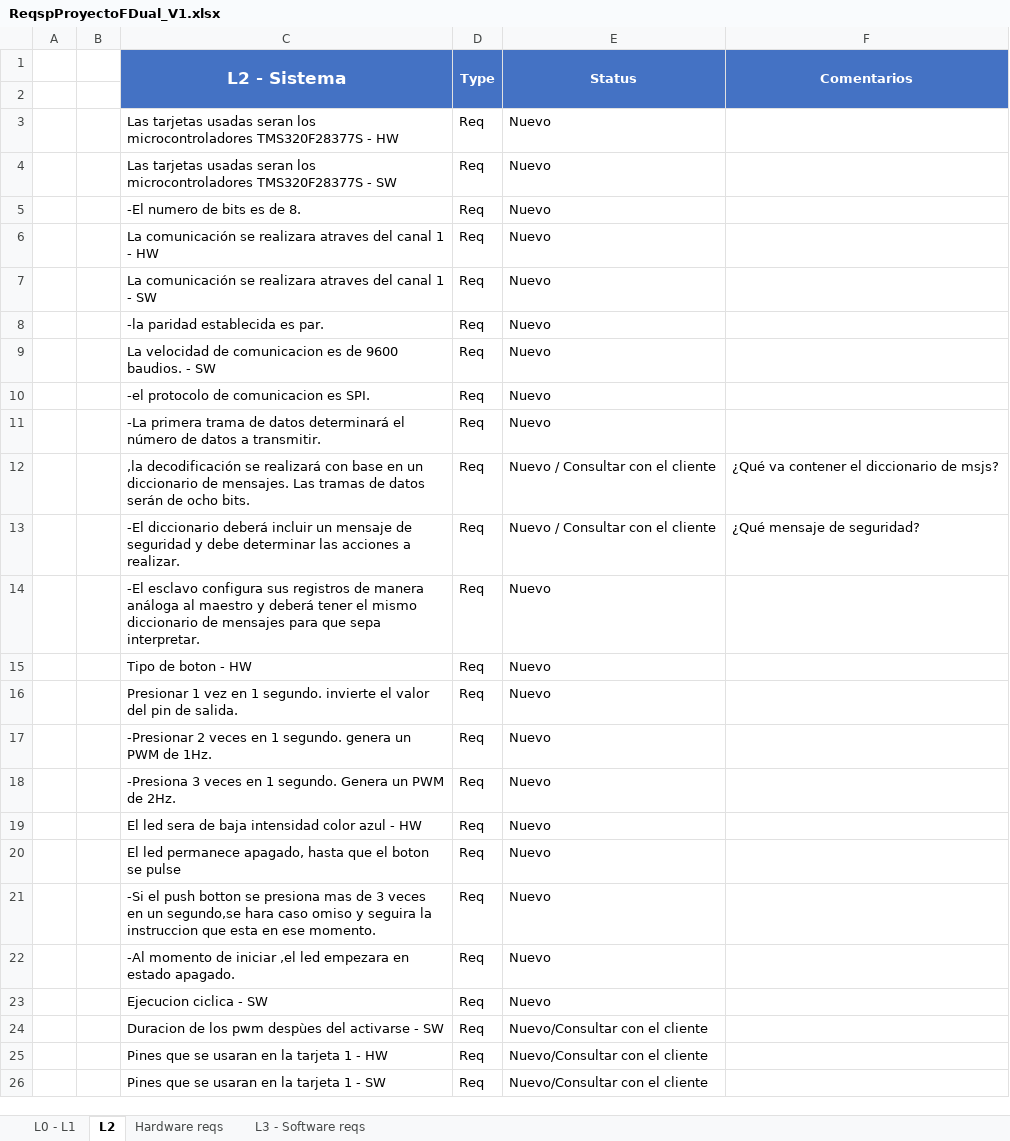
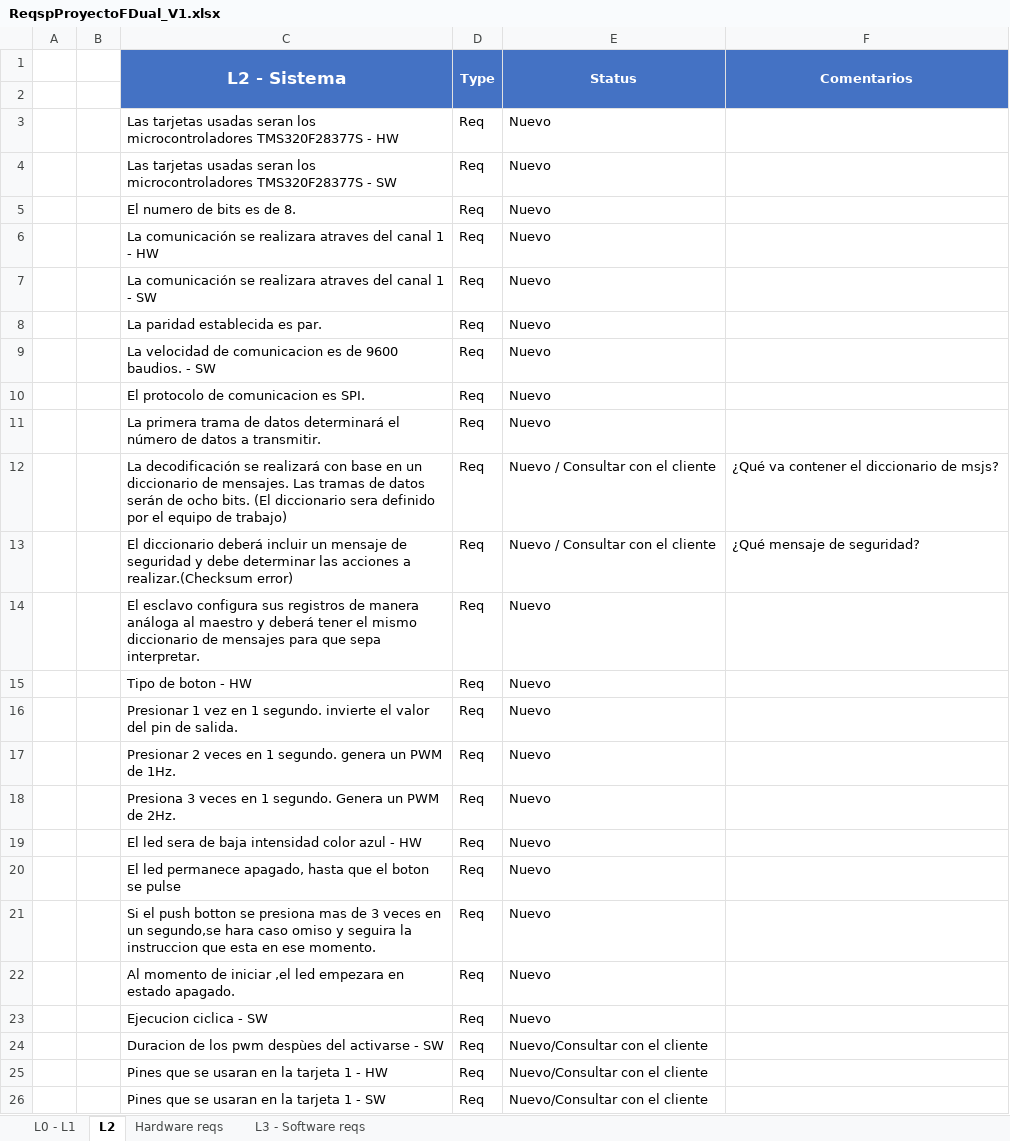
Before and after one commit to gabysp8/ProyectoFDConti, an Excel workbook: ReqspProyectoFDual_V1.xlsx, sheet L2, drawn as a sheet; only a part is shown; values as stored, in another font and other column widths than the file's, no borders; table styles not drawn; the diff covers the shown part only; the diff names each change by its address in the sheet, - before the commit and + after, or states it on an @@ line.

```diff
--- a/ReqspProyectoFDual_V1.xlsx (sheet L2)
+++ b/ReqspProyectoFDual_V1.xlsx (sheet L2)
-C5 (L2 - Sistema): -El numero de bits es de 8.
+C5 (L2 - Sistema): El numero de bits es de 8.
-C8 (L2 - Sistema): -la paridad establecida es par.
+C8 (L2 - Sistema): La paridad establecida es par.
-C10 (L2 - Sistema): -el protocolo de comunicacion es SPI.
+C10 (L2 - Sistema): El protocolo de comunicacion es SPI.
-C11 (L2 - Sistema): -La primera trama…
+C11 (L2 - Sistema): La primera trama…
-C12 (L2 - Sistema): ,la decodificación se realizará con base en un diccionario de mensajes. Las tramas de datos serán de ocho bits.
+C12 (L2 - Sistema): La decodificación se realizará con base en un diccionario de mensajes. Las tramas de datos serán de ocho bits. (El diccionario sera definido por el equipo de trabajo)
-C13 (L2 - Sistema): -El diccionario deberá incluir un mensaje de seguridad y debe determinar las acciones a realizar.
+C13 (L2 - Sistema): El diccionario deberá incluir un mensaje de seguridad y debe determinar las acciones a realizar.(Checksum error)
-C14 (L2 - Sistema): -El esclavo configura…
+C14 (L2 - Sistema): El esclavo configura…
-C17 (L2 - Sistema): -Presionar 2 veces…
+C17 (L2 - Sistema): Presionar 2 veces…
-C18 (L2 - Sistema): -Presiona 3 veces…
+C18 (L2 - Sistema): Presiona 3 veces…
-C21 (L2 - Sistema): -Si el push…
+C21 (L2 - Sistema): Si el push…
-C22 (L2 - Sistema): -Al momento de…
+C22 (L2 - Sistema): Al momento de…
```
Also changed, not shown: 7 added rows, 2 removed rows, 1 edited cell and merged cells elsewhere in this sheet, sheet L0 - L1.
